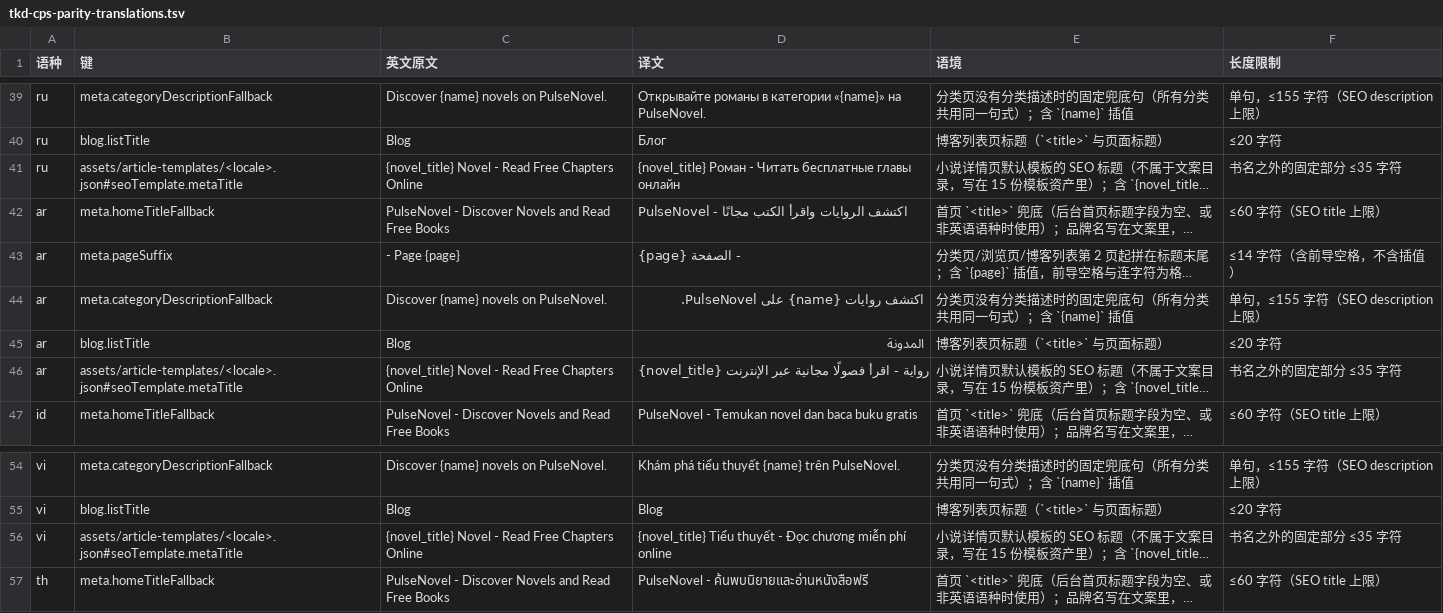
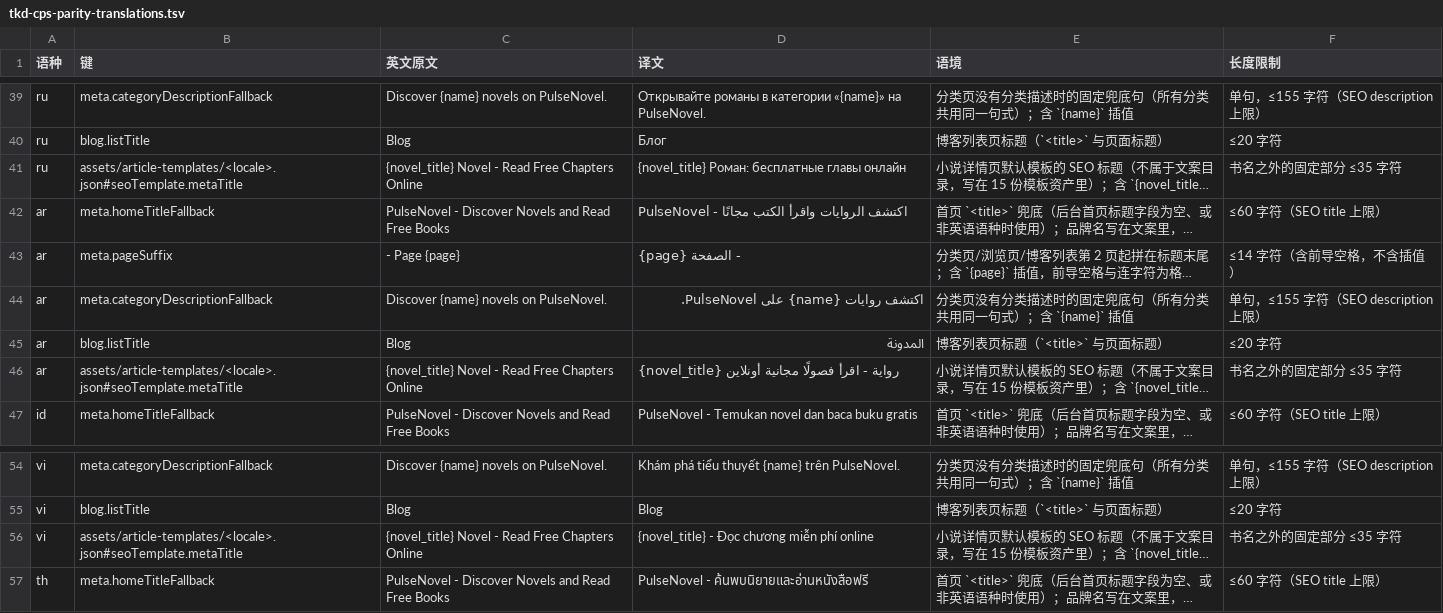
Before and after one commit to flightzxc/cps-novel, a TSV file: docs/i18n/tkd-cps-parity-translations.tsv, drawn as a sheet; only a part is shown, gaps mark what is left out; long unchanged cells end in …; the diff covers the shown part only; the diff names each change by its address in the sheet, - before the commit and + after, or states it on an @@ line.

```diff
--- a/docs/i18n/tkd-cps-parity-translations.tsv
+++ b/docs/i18n/tkd-cps-parity-translations.tsv
-D41 (译文): {novel_title} Роман - Читать бесплатные главы…
+D41 (译文): {novel_title} Роман: бесплатные главы…
-D46 (译文): …فصولًا مجانية عبر الإنترنت
+D46 (译文): …فصولًا مجانية أونلاين
-D56 (译文): {novel_title} Tiểu thuyết - Đọc…
+D56 (译文): {novel_title} - Đọc…
```
Also changed, not shown: 6 edited cells elsewhere in this file, 13 other files.
